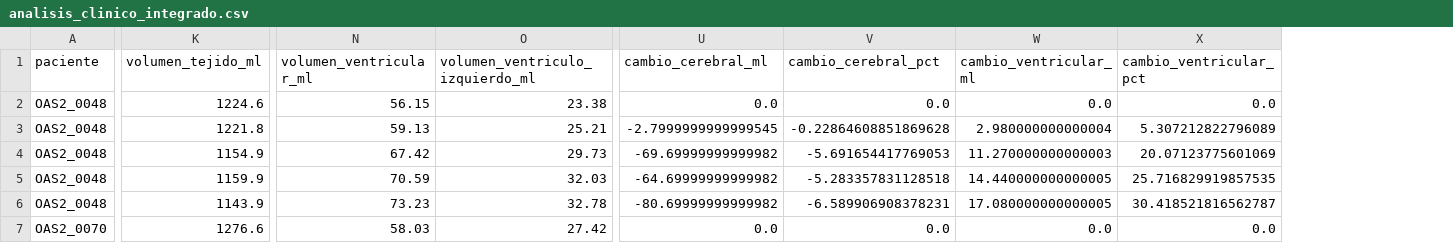
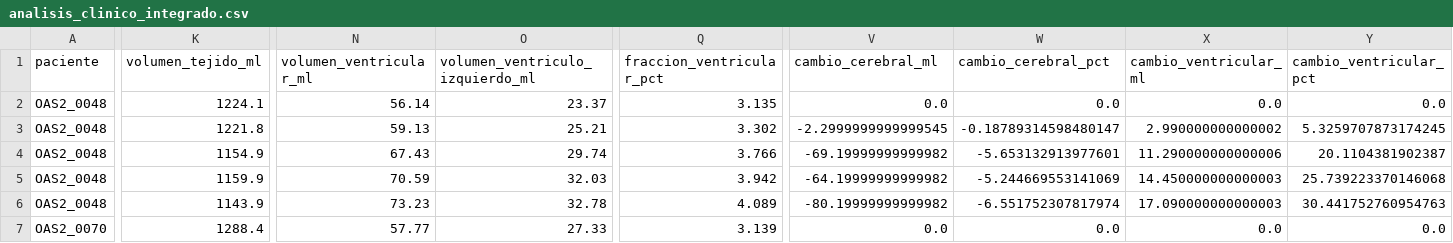
Before and after one commit to JoacoBasualdo/PSIB20262Q---TPI---Grupo-10---Basualdo_Estrada_Garaguso, a CSV file: Resultados/analisis_clinico_integrado.csv, drawn as a sheet; only a part is shown, gaps mark what is left out; addresses are those after the commit; the diff covers the shown part only; the diff names each change by its address in the sheet, - before the commit and + after, or states it on an @@ line.

```diff
--- a/Resultados/analisis_clinico_integrado.csv
+++ b/Resultados/analisis_clinico_integrado.csv
+column Q (fraccion_ventricular_pct), rows 2-7: 3.135 | 3.302 | 3.766 | 3.942 | 4.089 | 3.139
-K2 (volumen_tejido_ml): 1224.6
+K2 (volumen_tejido_ml): 1224.1
-N2 (volumen_ventricular_ml): 56.15
+N2 (volumen_ventricular_ml): 56.14
-O2 (volumen_ventriculo_izquierdo_ml): 23.38
+O2 (volumen_ventriculo_izquierdo_ml): 23.37
-V3 (cambio_cerebral_ml): -2.7999999999999545
+V3 (cambio_cerebral_ml): -2.2999999999999545
-W3 (cambio_cerebral_pct): -0.22864608851869628
+W3 (cambio_cerebral_pct): -0.18789314598480147
-X3 (cambio_ventricular_ml): 2.980000000000004
+X3 (cambio_ventricular_ml): 2.990000000000002
-Y3 (cambio_ventricular_pct): 5.307212822796089
+Y3 (cambio_ventricular_pct): 5.3259707873174245
-N4 (volumen_ventricular_ml): 67.42
+N4 (volumen_ventricular_ml): 67.43
-O4 (volumen_ventriculo_izquierdo_ml): 29.73
+O4 (volumen_ventriculo_izquierdo_ml): 29.74
-V4 (cambio_cerebral_ml): -69.69999999999982
+V4 (cambio_cerebral_ml): -69.19999999999982
-W4 (cambio_cerebral_pct): -5.691654417769053
+W4 (cambio_cerebral_pct): -5.653132913977601
-X4 (cambio_ventricular_ml): 11.270000000000003
+X4 (cambio_ventricular_ml): 11.290000000000006
-Y4 (cambio_ventricular_pct): 20.07123775601069
+Y4 (cambio_ventricular_pct): 20.1104381902387
-V5 (cambio_cerebral_ml): -64.69999999999982
+V5 (cambio_cerebral_ml): -64.19999999999982
-W5 (cambio_cerebral_pct): -5.283357831128518
+W5 (cambio_cerebral_pct): -5.244669553141069
-X5 (cambio_ventricular_ml): 14.440000000000005
+X5 (cambio_ventricular_ml): 14.450000000000003
-Y5 (cambio_ventricular_pct): 25.716829919857535
+Y5 (cambio_ventricular_pct): 25.739223370146068
-V6 (cambio_cerebral_ml): -80.69999999999982
+V6 (cambio_cerebral_ml): -80.19999999999982
-W6 (cambio_cerebral_pct): -6.589906908378231
+W6 (cambio_cerebral_pct): -6.551752307817974
-X6 (cambio_ventricular_ml): 17.080000000000005
+X6 (cambio_ventricular_ml): 17.090000000000003
-Y6 (cambio_ventricular_pct): 30.418521816562787
+Y6 (cambio_ventricular_pct): 30.441752760954763
-K7 (volumen_tejido_ml): 1276.6
+K7 (volumen_tejido_ml): 1288.4
-N7 (volumen_ventricular_ml): 58.03
+N7 (volumen_ventricular_ml): 57.77
-O7 (volumen_ventriculo_izquierdo_ml): 27.42
+O7 (volumen_ventriculo_izquierdo_ml): 27.33
```
Also changed, not shown: 67 edited cells elsewhere in this file, Resultados/comparacion_ventriculos.csv, Resultados/comparacion_volumenes.csv, 54 other files.
